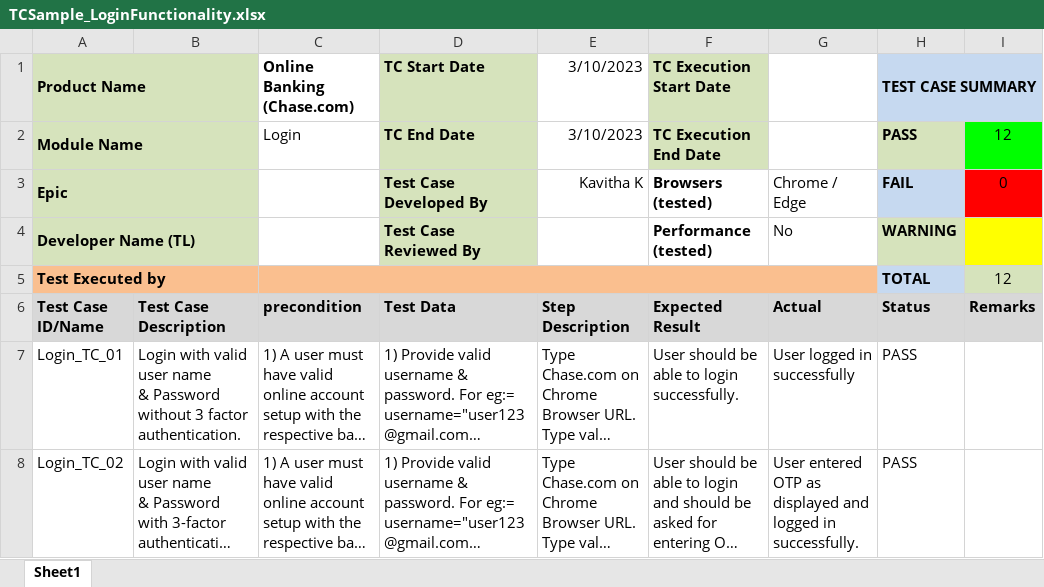
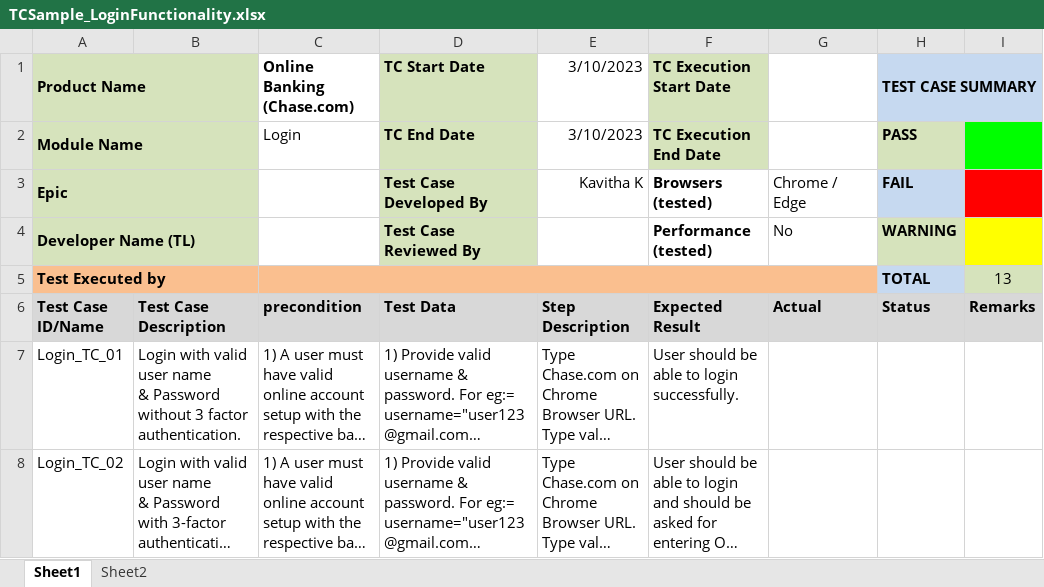
Before and after one commit to kavithaksk/SampleTestCasePractice, an Excel workbook: TCSample_LoginFunctionality.xlsx, sheet Sheet1, drawn as a sheet; only a part is shown; long unchanged cells end in …; values as stored, in another font and other column widths than the file's, no borders; the diff covers the shown part only; the diff names each change by its address in the sheet, - before the commit and + after, or states it on an @@ line.

Commit message:
Add files via upload

```diff
--- a/TCSample_LoginFunctionality.xlsx (sheet Sheet1)
+++ b/TCSample_LoginFunctionality.xlsx (sheet Sheet1)
+sheet tab: Sheet2
-I2: 12
+I2: (empty)
-I3: 0
+I3: (empty)
-I5: 12
+I5: 13
-G7: User logged in successfully
+G7: (empty)
-H7:H8 (TEST CASE SUMMARY): PASS
+H7:H8 (TEST CASE SUMMARY): (empty)
-G8: User entered OTP as displayed and logged in successfully.
+G8: (empty)
```
Also changed, not shown: 1 added row and 52 edited cells elsewhere in this sheet.
